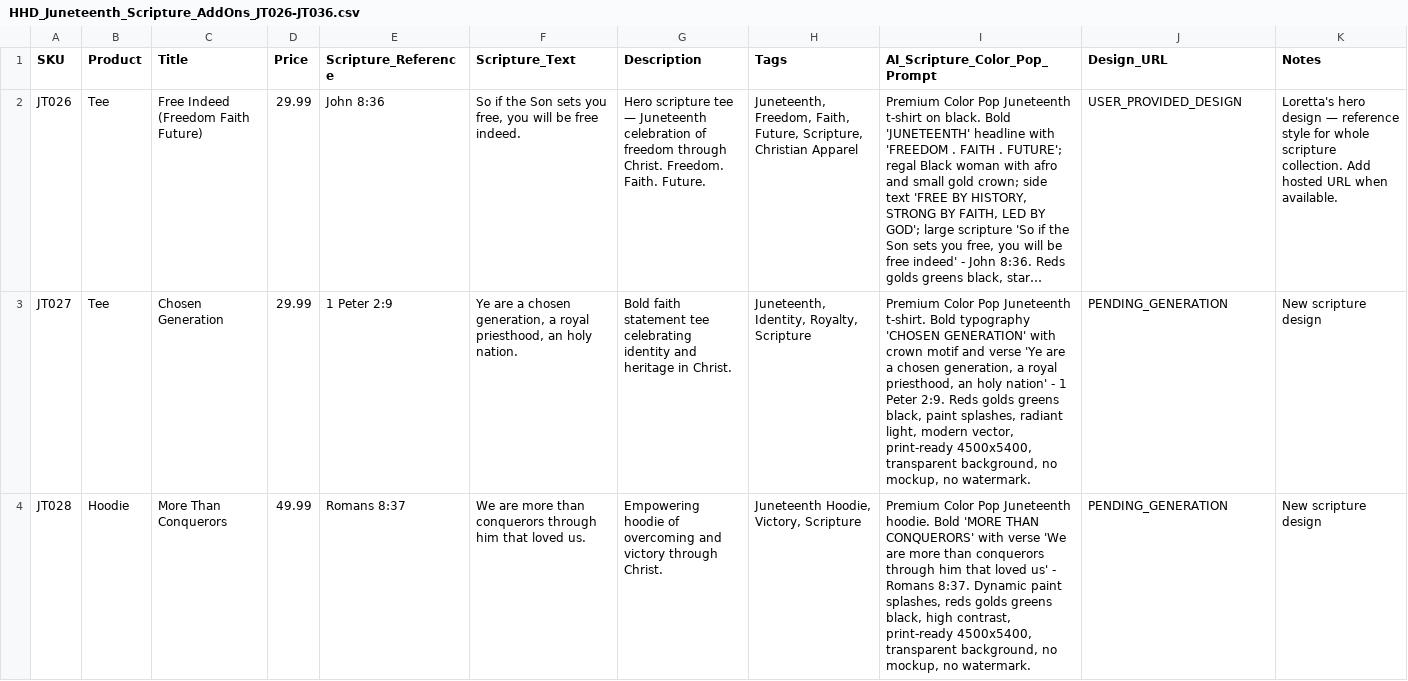
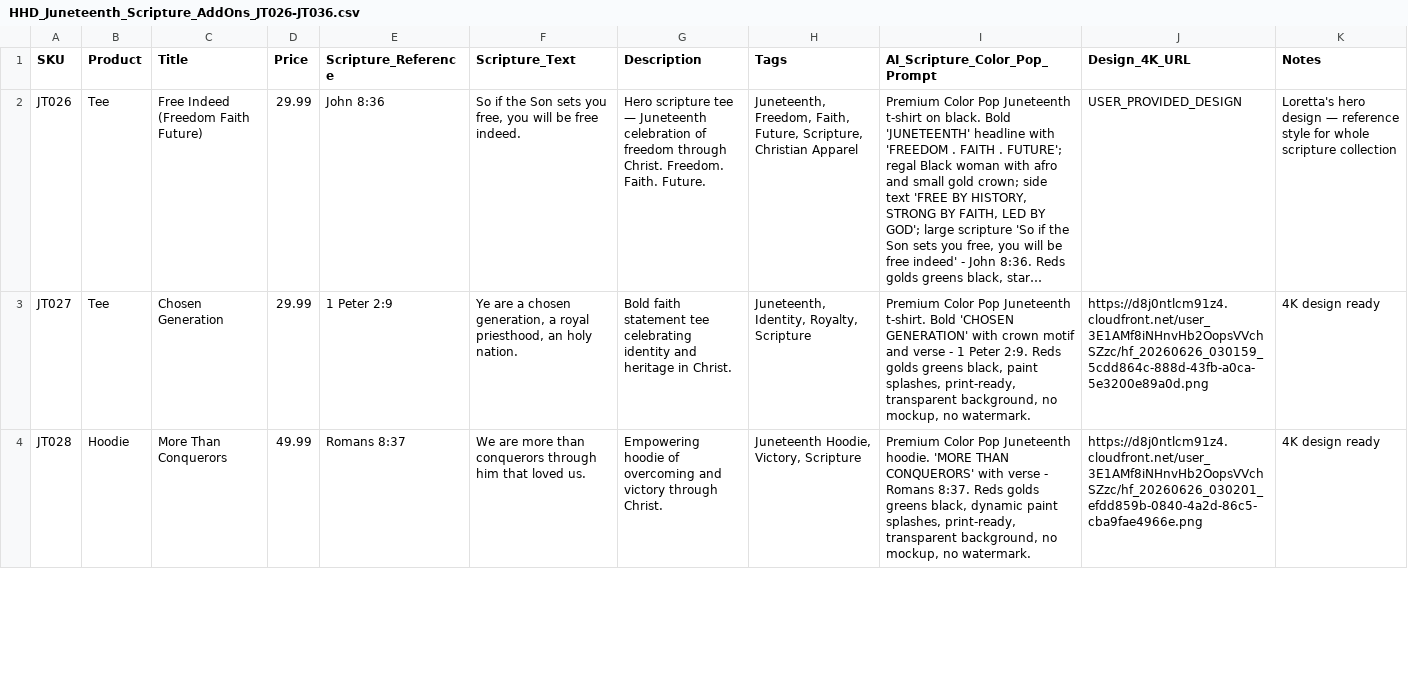
Before and after one commit to hallgross/Onedrive_Folder_Scripts, a CSV file: HHD_Juneteenth_Scripture_AddOns_JT026-JT036.csv, drawn as a sheet; only a part is shown; long unchanged cells end in …; the diff covers the shown part only; the diff names each change by its address in the sheet, - before the commit and + after, or states it on an @@ line.

```diff
--- a/HHD_Juneteenth_Scripture_AddOns_JT026-JT036.csv
+++ b/HHD_Juneteenth_Scripture_AddOns_JT026-JT036.csv
-J1: Design_URL
+J1: Design_4K_URL
-K2 (Notes): …whole scripture collection. Add hosted URL when available.
+K2 (Notes): …whole scripture collection
-I3 (AI_Scripture_Color_Pop_Prompt): …t-shirt. Bold typography 'CHOSEN GENERATION' with crown motif and verse 'Ye are a chosen generation, a royal priesthood, an holy nation' - 1 Peter 2:9. Reds golds greens black, paint splashes, radiant light, modern vector, print-ready 4500x5400, transparent background,…
+I3 (AI_Scripture_Color_Pop_Prompt): …t-shirt. Bold 'CHOSEN GENERATION' with crown motif and verse - 1 Peter 2:9. Reds golds greens black, paint splashes, print-ready, transparent background,…
-J3 (Design_4K_URL): PENDING_GENERATION
+J3 (Design_4K_URL): https://d8j0ntlcm91z4.cloudfront.net/user_3E1AMf8iNHnvHb2OopsVVchSZzc/hf_20260626_030159_5cdd864c-888d-43fb-a0ca-5e3200e89a0d.png
-K3:K4 (Notes): New scripture design
+K3:K4 (Notes): 4K design ready
-I4 (AI_Scripture_Color_Pop_Prompt): …Juneteenth hoodie. Bold 'MORE THAN CONQUERORS' with verse 'We are more than conquerors through him that loved us' - Romans 8:37. Dynamic paint splashes, reds golds greens black, high contrast, print-ready 4500x5400, transparent background,…
+I4 (AI_Scripture_Color_Pop_Prompt): …Juneteenth hoodie. 'MORE THAN CONQUERORS' with verse - Romans 8:37. Reds golds greens black, dynamic paint splashes, print-ready, transparent background,…
-J4 (Design_4K_URL): PENDING_GENERATION
+J4 (Design_4K_URL): https://d8j0ntlcm91z4.cloudfront.net/user_3E1AMf8iNHnvHb2OopsVVchSZzc/hf_20260626_030201_efdd859b-0840-4a2d-86c5-cba9fae4966e.png
```
Also changed, not shown: 24 edited cells elsewhere in this file.
